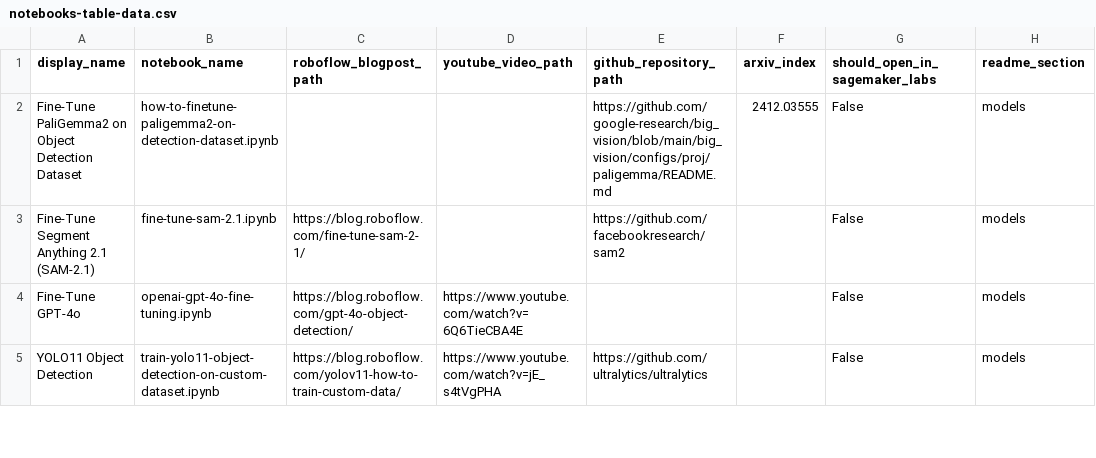
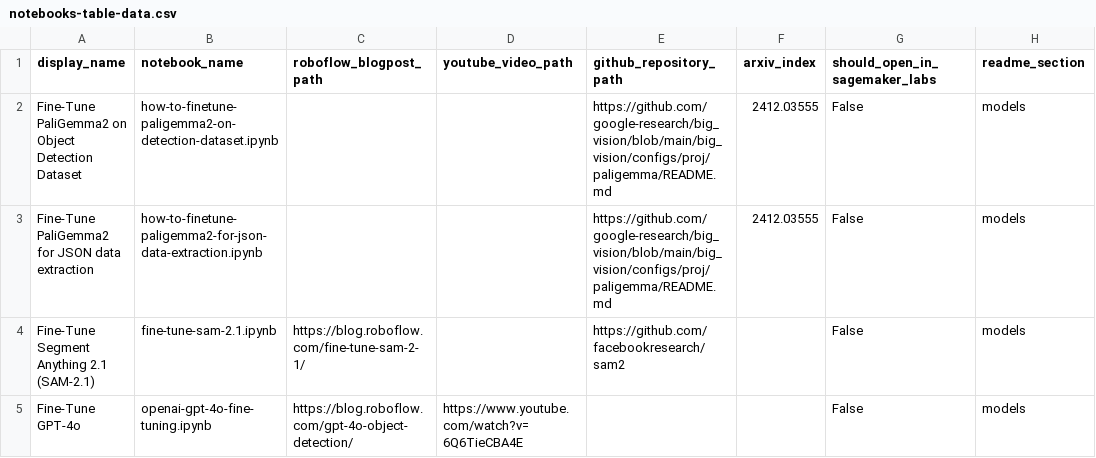
Before and after one commit to roboflow/notebooks, a CSV file: automation/notebooks-table-data.csv, drawn as a sheet; only a part is shown; the shorter side is filled out with more unchanged rows.

Commit message:
Fine-Tune PaliGemma2 for JSON data extraction notebook added

```diff
--- a/automation/notebooks-table-data.csv
+++ b/automation/notebooks-table-data.csv
@@ -2,2 +2,3 @@ display_name, notebook_name, roboflow_blogpost_path, youtube_video_path, github_
 Fine-Tune PaliGemma2 on Object Detection Dataset, how-to-finetune-paligemma2-on-detection-dataset.ipynb, , , https://github.com/google-research/big_vision/blob/main/big_vision/configs/proj/paligemma/README.md, 2412.03555, False, models
+Fine-Tune PaliGemma2 for JSON data extraction, how-to-finetune-paligemma2-for-json-data-extraction.ipynb, , , https://github.com/google-research/big_vision/blob/main/big_vision/configs/proj/paligemma/README.md, 2412.03555, False, models
 Fine-Tune Segment Anything 2.1 (SAM-2.1), fine-tune-sam-2.1.ipynb, https://blog.roboflow.com/fine-tune-sam-2-1/, , https://github.com/facebookresearch/sam2, , False, models
```
Also changed, not shown: 2 other files.
